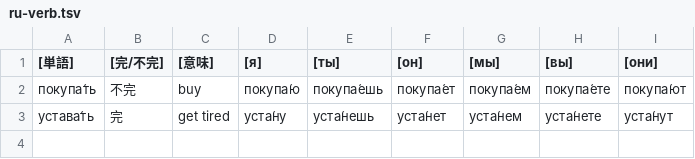
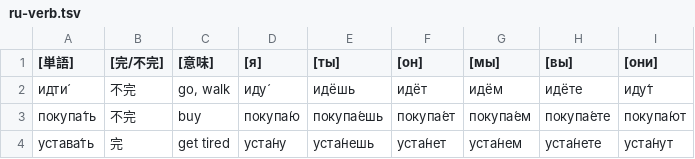
Before and after one commit to yassh/misc, a TSV file: ru-verb.tsv, drawn as a sheet; the diff names each change by its address in the sheet, - before the commit and + after, or states it on an @@ line.

Commit message:
update ru-verb.tsv

```diff
--- a/ru-verb.tsv
+++ b/ru-verb.tsv
+row 2: идти́ | 不完 | go, walk | иду́ | идёшь | идёт | идём | идёте | иду́т
```
